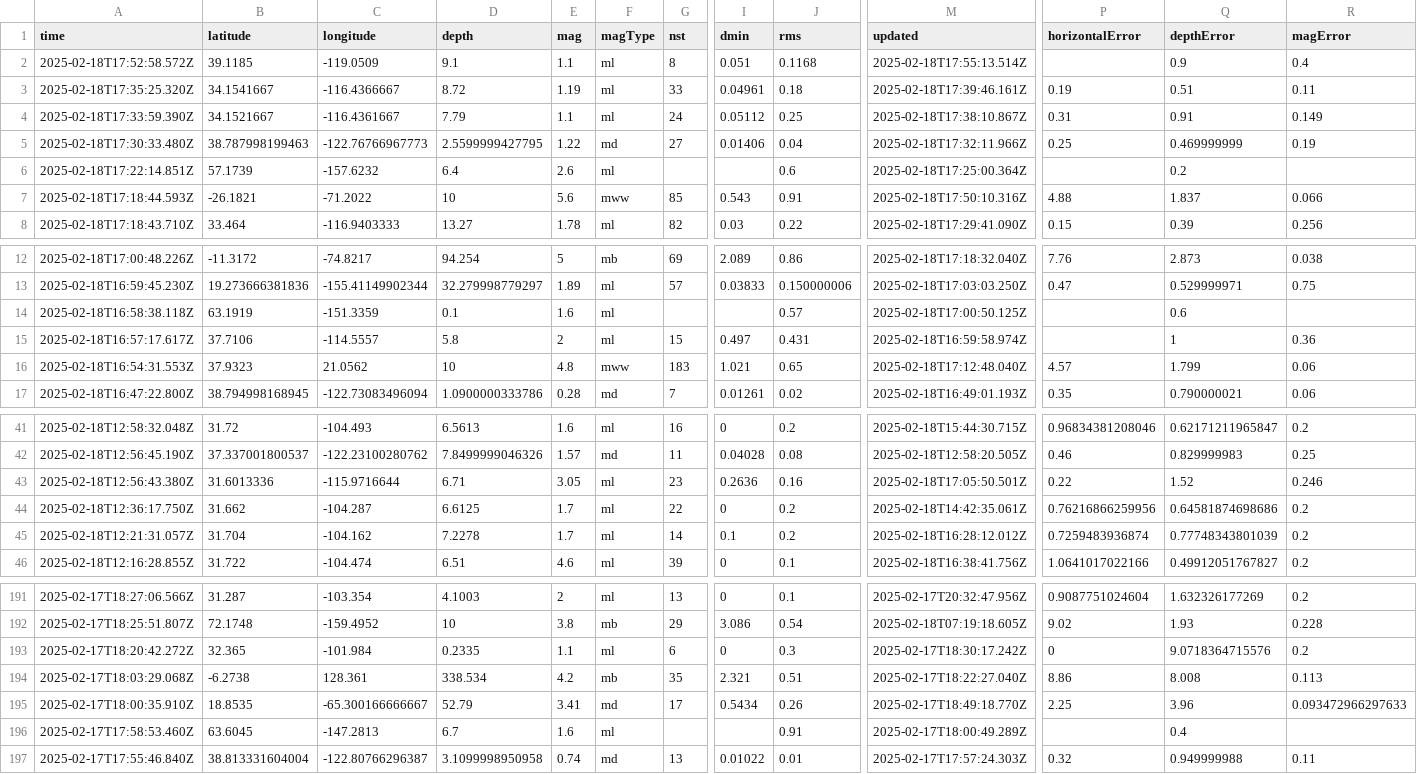
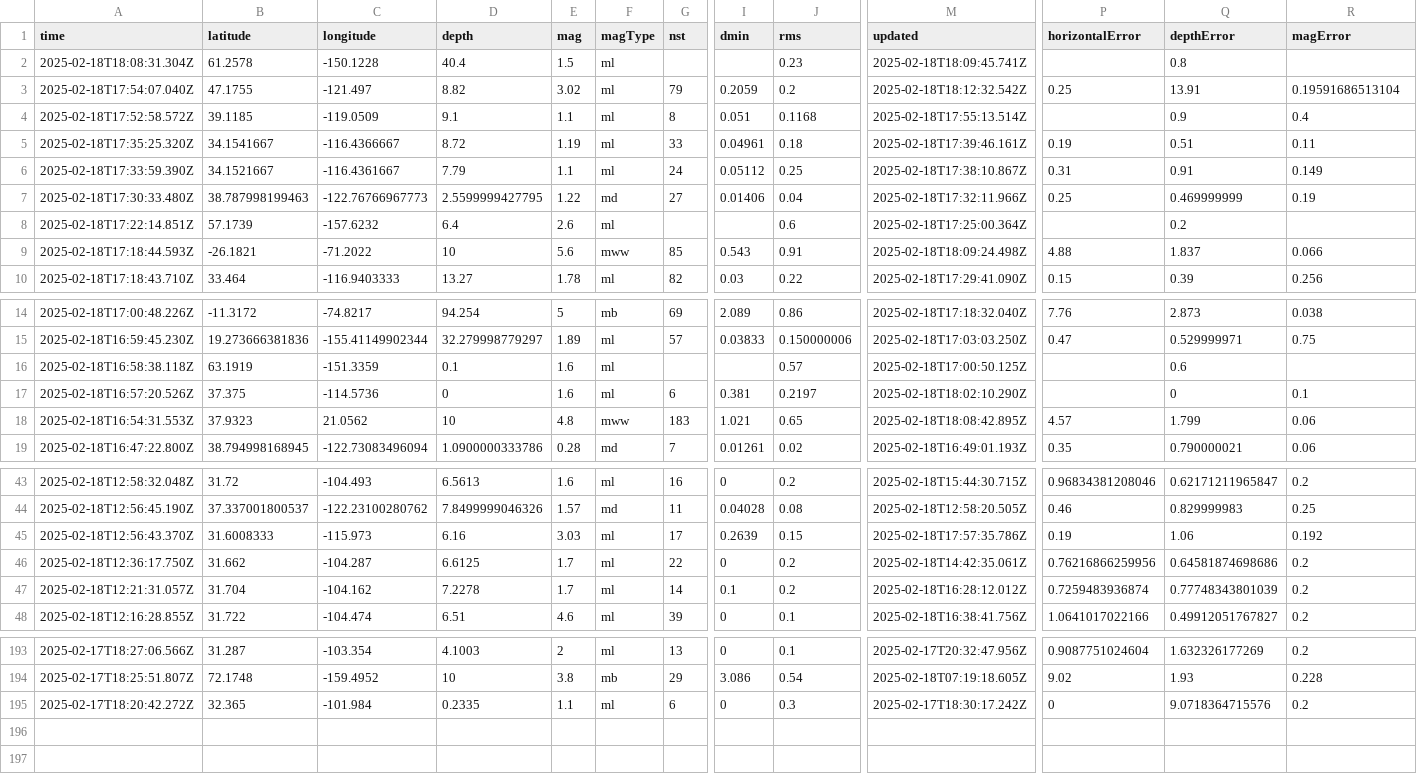
Before and after one commit to rafaelmatsuyama/FIAP-2025-ABDR-StreamProcessingPipelines, a CSV file: usgs_current.csv, drawn as a sheet; only a part is shown, gaps mark what is left out; removed rows and columns are numbered as before the commit, all else as after; rows hold the shown columns only; the diff covers the shown part only; the diff names each change by its address in the sheet, - before the commit and + after, or states it on an @@ line.

```diff
--- a/usgs_current.csv
+++ b/usgs_current.csv
+row 2: 2025-02-18T18:08:31.304Z | 61.2578 | -150.1228 | 40.4 | 1.5 | ml |  |  | 0.23 | 2025-02-18T18:09:45.741Z |  | 0.8
+row 3: 2025-02-18T17:54:07.040Z | 47.1755 | -121.497 | 8.82 | 3.02 | ml | 79 | 0.2059 | 0.2 | 2025-02-18T18:12:32.542Z | 0.25 | 13.91 | 0.19591686513104
-M9 (updated): 2025-02-18T17:50:10.316Z
+M9 (updated): 2025-02-18T18:09:24.498Z
-row 15: 2025-02-18T16:57:17.617Z | 37.7106 | -114.5557 | 5.8 | 2 | ml | 15 | 0.497 | 0.431 | 2025-02-18T16:59:58.974Z |  | 1 | 0.36
+row 17: 2025-02-18T16:57:20.526Z | 37.375 | -114.5736 | 0 | 1.6 | ml | 6 | 0.381 | 0.2197 | 2025-02-18T18:02:10.290Z |  | 0 | 0.1
-M18 (updated): 2025-02-18T17:12:48.040Z
+M18 (updated): 2025-02-18T18:08:42.895Z
-A45 (time): 2025-02-18T12:56:43.380Z
+A45 (time): 2025-02-18T12:56:43.370Z
-B45 (latitude): 31.6013336
+B45 (latitude): 31.6008333
-C45 (longitude): -115.9716644
+C45 (longitude): -115.973
-D45 (depth): 6.71
+D45 (depth): 6.16
-E45 (mag): 3.05
+E45 (mag): 3.03
-G45 (nst): 23
+G45 (nst): 17
-I45 (dmin): 0.2636
+I45 (dmin): 0.2639
-J45 (rms): 0.16
+J45 (rms): 0.15
-M45 (updated): 2025-02-18T17:05:50.501Z
+M45 (updated): 2025-02-18T17:57:35.786Z
-P45 (horizontalError): 0.22
+P45 (horizontalError): 0.19
-Q45 (depthError): 1.52
+Q45 (depthError): 1.06
-R45 (magError): 0.246
+R45 (magError): 0.192
-row 194: 2025-02-17T18:03:29.068Z | -6.2738 | 128.361 | 338.534 | 4.2 | mb | 35 | 2.321 | 0.51 | 2025-02-17T18:22:27.040Z | 8.86 | 8.008 | 0.113
-row 195: 2025-02-17T18:00:35.910Z | 18.8535 | -65.300166666667 | 52.79 | 3.41 | md | 17 | 0.5434 | 0.26 | 2025-02-17T18:49:18.770Z | 2.25 | 3.96 | 0.093472966297633
-row 196: 2025-02-17T17:58:53.460Z | 63.6045 | -147.2813 | 6.7 | 1.6 | ml |  |  | 0.91 | 2025-02-17T18:00:49.289Z |  | 0.4
-row 197: 2025-02-17T17:55:46.840Z | 38.813331604004 | -122.80766296387 | 3.1099998950958 | 0.74 | md | 13 | 0.01022 | 0.01 | 2025-02-17T17:57:24.303Z | 0.32 | 0.949999988 | 0.11
```
Also changed, not shown: 1 edited cell elsewhere in this file, usgs_main.csv.
